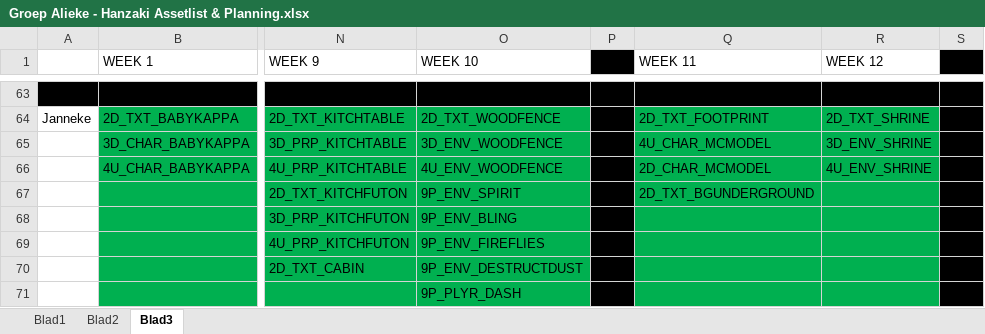
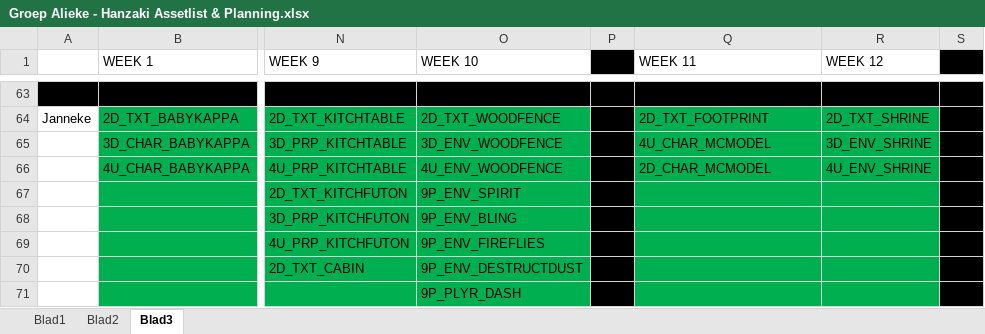
Before and after one commit to happy30/KoolKappaKlan, an Excel workbook: Concept/Documentation/Groep Alieke - Hanzaki Assetlist & Planning.xlsx, sheet Blad3, drawn as a sheet; only a part is shown, gaps mark what is left out; values as stored, in another font and other column widths than the file's, no borders; the diff names each change by its address in the sheet, - before the commit and + after, or states it on an @@ line.

Commit message:
BGUNDERGROUND Deleted

```diff
--- a/Concept/Documentation/Groep Alieke - Hanzaki Assetlist & Planning.xlsx (sheet Blad3)
+++ b/Concept/Documentation/Groep Alieke - Hanzaki Assetlist & Planning.xlsx (sheet Blad3)
-Q67 (WEEK 11): 2D_TXT_BGUNDERGROUND
+Q67 (WEEK 11): (empty)
```
